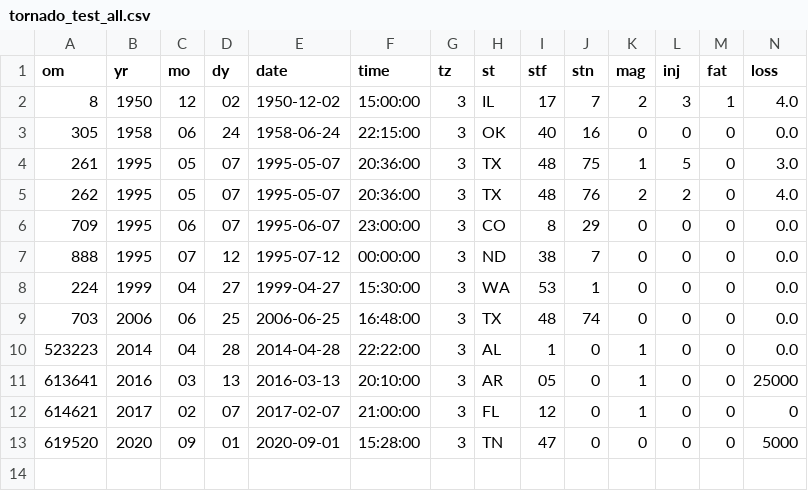
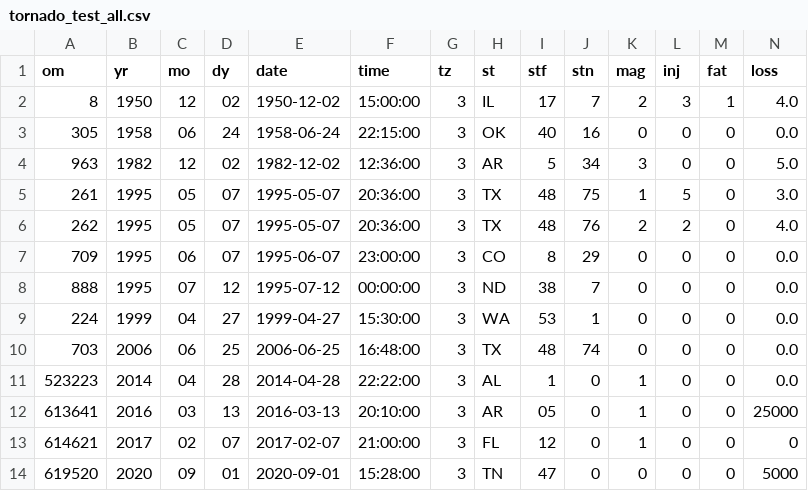
Before and after one commit to jacobmckenney/tornado-analysis, a CSV file: src/test_data/tornado_test_all.csv, drawn as a sheet; only a part is shown; rows hold the shown columns only; the diff names each change by its address in the sheet, - before the commit and + after, or states it on an @@ line.

```diff
--- a/src/test_data/tornado_test_all.csv
+++ b/src/test_data/tornado_test_all.csv
+row 4: 963 | 1982 | 12 | 02 | 1982-12-02 | 12:36:00 | 3 | AR | 5 | 34 | 3 | 0 | 0 | 5.0
```
Also changed, not shown: 8 other files.
